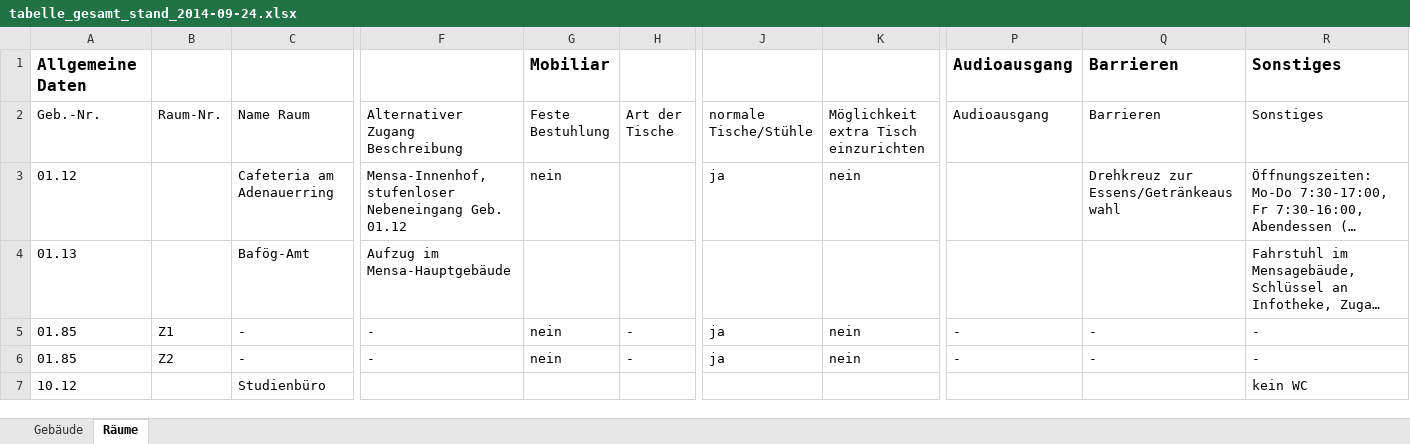
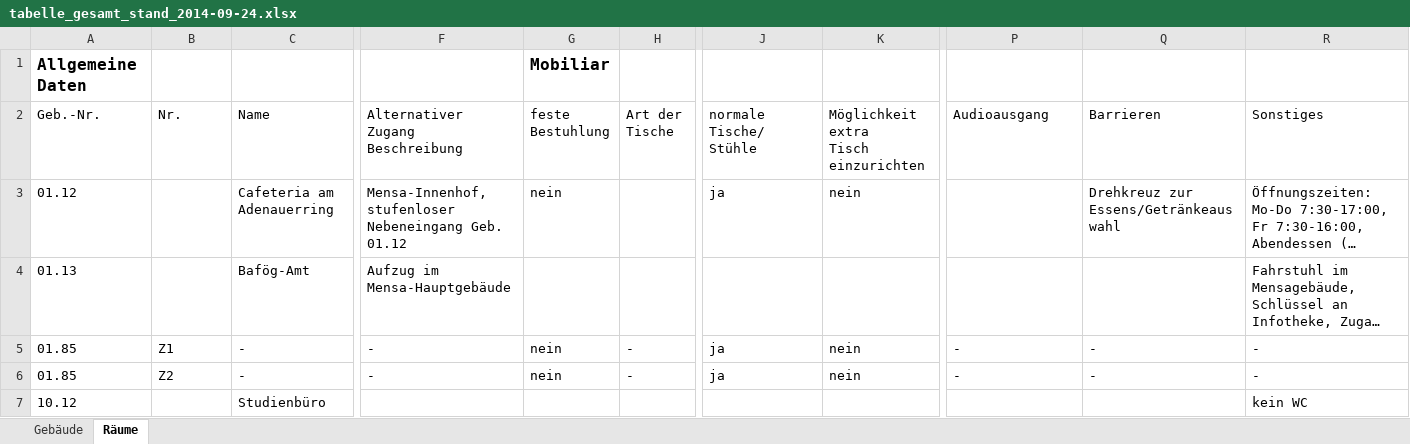
Before and after one commit to KIT-SZS/accessibility-infos, an Excel workbook: data/tabelle_gesamt_stand_2014-09-24.xlsx, sheet Räume, drawn as a sheet; only a part is shown, gaps mark what is left out; long unchanged cells end in …; values as stored, in another font and other column widths than the file's, no borders; ↵ is a line break in a cell; the diff covers the shown part only; the diff names each change by its address in the sheet, - before the commit and + after, or states it on an @@ line.

Commit message:
- fixed data structure issues (in original ods/xlsx)  * minor adjustement in tableFields  * regenerated correct json exports

```diff
--- a/data/tabelle_gesamt_stand_2014-09-24.xlsx (sheet Räume)
+++ b/data/tabelle_gesamt_stand_2014-09-24.xlsx (sheet Räume)
-P1 (Audioausgang): Audioausgang
+P1 (Audioausgang): (empty)
-Q1 (Barrieren): Barrieren
+Q1 (Barrieren): (empty)
-R1 (Sonstiges): Sonstiges
+R1 (Sonstiges): (empty)
-B2: Raum-Nr.
+B2: Nr.
-C2: Name Raum
+C2: Name
-F2: Alternativer Zugang Beschreibung
+F2: Alternativer Zugang ↵ Beschreibung
-G2: Feste Bestuhlung
+G2: feste ↵ Bestuhlung
-H2: Art der Tische
+H2: Art der ↵ Tische
-J2: normale Tische/Stühle
+J2: normale Tische/ ↵ Stühle
-K2: Möglichkeit extra Tisch einzurichten
+K2: Möglichkeit extra ↵ Tisch einzurichten
```
Also changed, not shown: 2 edited cells elsewhere in this sheet, sheet Gebäude, 5 other files.
